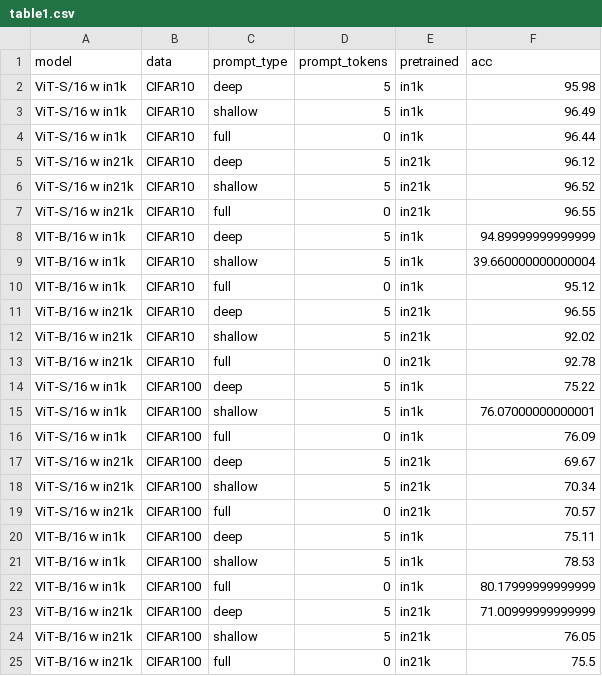
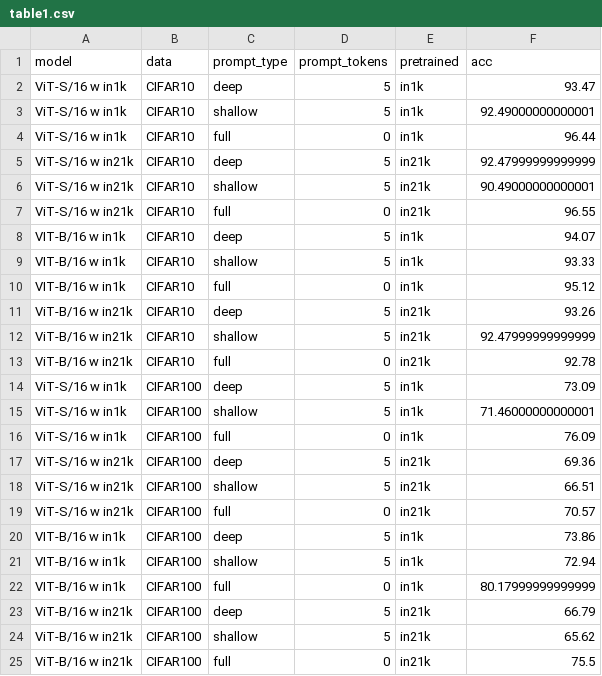
Before and after one commit to TooTouch/VPT, a CSV file: assets/table1.csv, drawn as a sheet.

```diff
--- a/assets/table1.csv
+++ b/assets/table1.csv
@@ -1,25 +1,25 @@
 model,data,prompt_type,prompt_tokens,pretrained,acc
-ViT-S/16 w in1k,CIFAR10,deep,5,in1k,95.98
-ViT-S/16 w in1k,CIFAR10,shallow,5,in1k,96.49
+ViT-S/16 w in1k,CIFAR10,deep,5,in1k,93.47
+ViT-S/16 w in1k,CIFAR10,shallow,5,in1k,92.49000000000001
 ViT-S/16 w in1k,CIFAR10,full,0,in1k,96.44
-ViT-S/16 w in21k,CIFAR10,deep,5,in21k,96.12
-ViT-S/16 w in21k,CIFAR10,shallow,5,in21k,96.52
+ViT-S/16 w in21k,CIFAR10,deep,5,in21k,92.47999999999999
+ViT-S/16 w in21k,CIFAR10,shallow,5,in21k,90.49000000000001
 ViT-S/16 w in21k,CIFAR10,full,0,in21k,96.55
-VIT-B/16 w in1k,CIFAR10,deep,5,in1k,94.89999999999999
-VIT-B/16 w in1k,CIFAR10,shallow,5,in1k,39.660000000000004
+VIT-B/16 w in1k,CIFAR10,deep,5,in1k,94.07
+VIT-B/16 w in1k,CIFAR10,shallow,5,in1k,93.33
 VIT-B/16 w in1k,CIFAR10,full,0,in1k,95.12
-ViT-B/16 w in21k,CIFAR10,deep,5,in21k,96.55
-ViT-B/16 w in21k,CIFAR10,shallow,5,in21k,92.02
+ViT-B/16 w in21k,CIFAR10,deep,5,in21k,93.26
+ViT-B/16 w in21k,CIFAR10,shallow,5,in21k,92.47999999999999
 ViT-B/16 w in21k,CIFAR10,full,0,in21k,92.78
-ViT-S/16 w in1k,CIFAR100,deep,5,in1k,75.22
-ViT-S/16 w in1k,CIFAR100,shallow,5,in1k,76.07000000000001
+ViT-S/16 w in1k,CIFAR100,deep,5,in1k,73.09
+ViT-S/16 w in1k,CIFAR100,shallow,5,in1k,71.46000000000001
 ViT-S/16 w in1k,CIFAR100,full,0,in1k,76.09
-ViT-S/16 w in21k,CIFAR100,deep,5,in21k,69.67
-ViT-S/16 w in21k,CIFAR100,shallow,5,in21k,70.34
+ViT-S/16 w in21k,CIFAR100,deep,5,in21k,69.36
+ViT-S/16 w in21k,CIFAR100,shallow,5,in21k,66.51
 ViT-S/16 w in21k,CIFAR100,full,0,in21k,70.57
-VIT-B/16 w in1k,CIFAR100,deep,5,in1k,75.11
-VIT-B/16 w in1k,CIFAR100,shallow,5,in1k,78.53
+VIT-B/16 w in1k,CIFAR100,deep,5,in1k,73.86
+VIT-B/16 w in1k,CIFAR100,shallow,5,in1k,72.94
 VIT-B/16 w in1k,CIFAR100,full,0,in1k,80.17999999999999
-ViT-B/16 w in21k,CIFAR100,deep,5,in21k,71.00999999999999
-ViT-B/16 w in21k,CIFAR100,shallow,5,in21k,76.05
+ViT-B/16 w in21k,CIFAR100,deep,5,in21k,66.79
+ViT-B/16 w in21k,CIFAR100,shallow,5,in21k,65.62
 ViT-B/16 w in21k,CIFAR100,full,0,in21k,75.5
```
Also changed, not shown: 2 other files.
